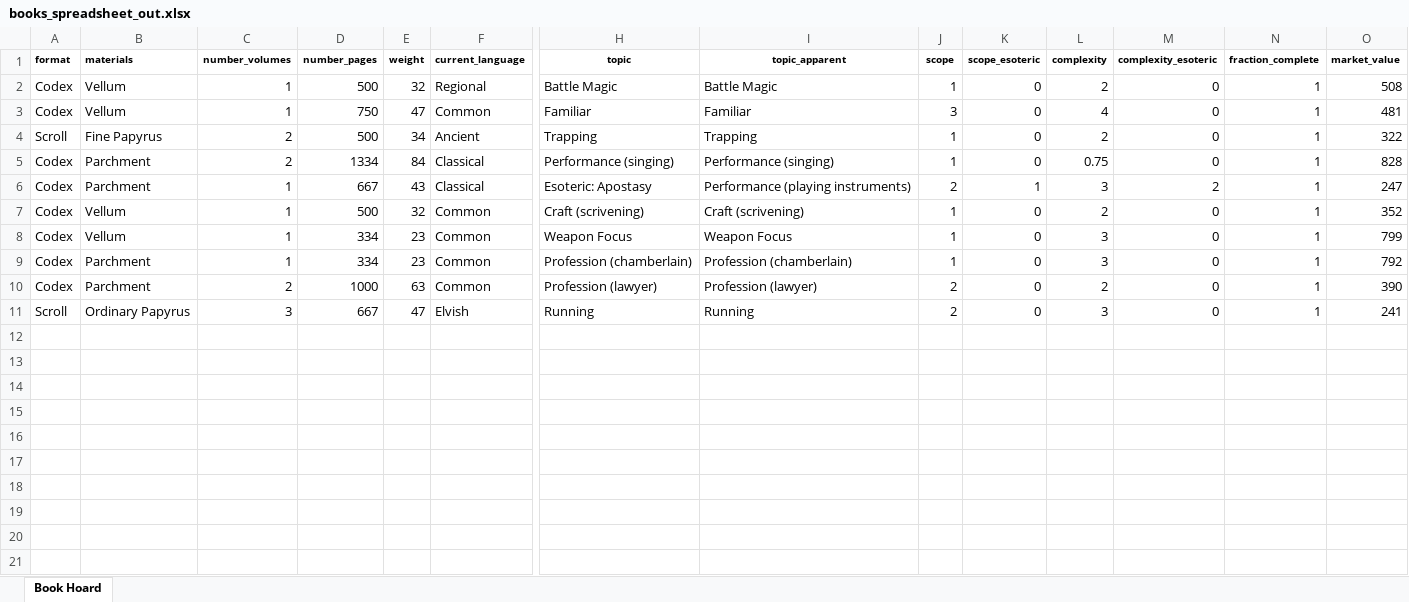
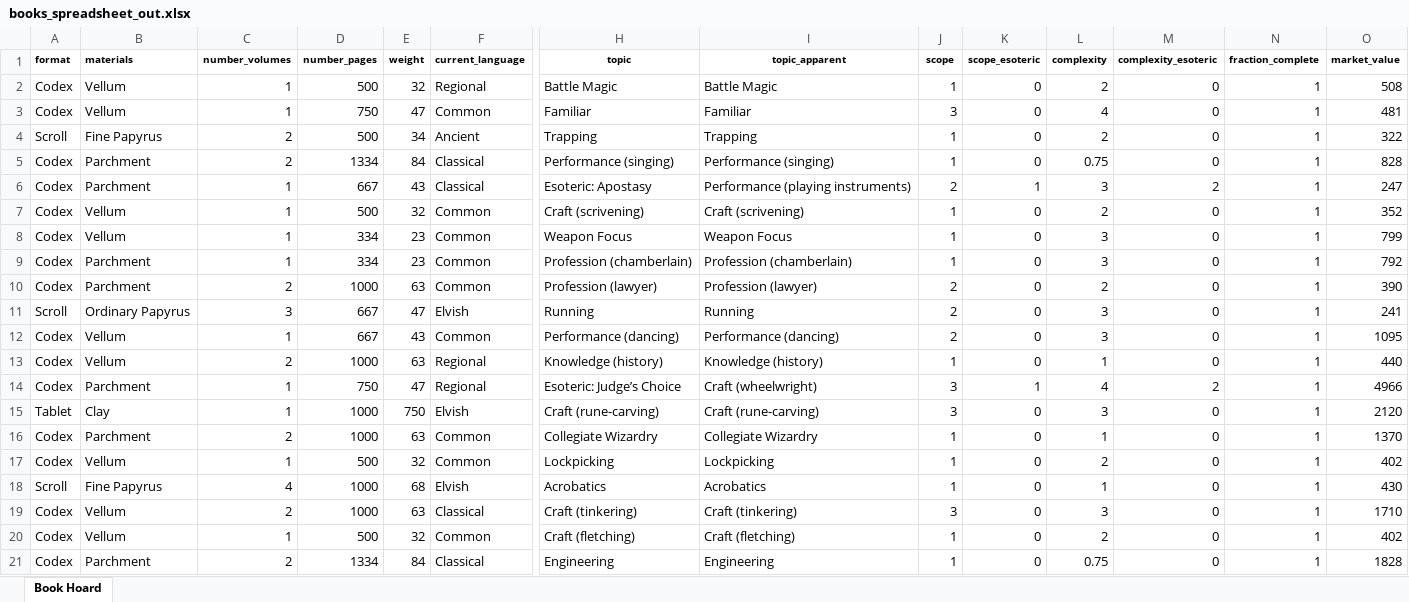
Before and after one commit to glsmith7/fantasy_books, an Excel workbook: books_spreadsheet_out.xlsx, sheet Book Hoard, drawn as a sheet; only a part is shown, gaps mark what is left out; values as stored, in another font and other column widths than the file's, no borders; rows hold the shown columns only; the diff names each change by its address in the sheet, - before the commit and + after, or states it on an @@ line.

Commit message:
Works up to DEFAULT_EXCEL_FONT

```diff
--- a/books_spreadsheet_out.xlsx (sheet Book Hoard)
+++ b/books_spreadsheet_out.xlsx (sheet Book Hoard)
+row 12: Codex | Vellum | 1 | 667 | 43 | Common | Performance (dancing) | Performance (dancing) | 2 | 0 | 3 | 0 | 1 | 1095
+row 13: Codex | Vellum | 2 | 1000 | 63 | Regional | Knowledge (history) | Knowledge (history) | 1 | 0 | 1 | 0 | 1 | 440
+row 14: Codex | Parchment | 1 | 750 | 47 | Regional | Esoteric: Judge’s Choice | Craft (wheelwright) | 3 | 1 | 4 | 2 | 1 | 4966
+row 15: Tablet | Clay | 1 | 1000 | 750 | Elvish | Craft (rune-carving) | Craft (rune-carving) | 3 | 0 | 3 | 0 | 1 | 2120
+row 16: Codex | Parchment | 2 | 1000 | 63 | Common | Collegiate Wizardry | Collegiate Wizardry | 1 | 0 | 1 | 0 | 1 | 1370
+row 17: Codex | Vellum | 1 | 500 | 32 | Common | Lockpicking | Lockpicking | 1 | 0 | 2 | 0 | 1 | 402
+row 18: Scroll | Fine Papyrus | 4 | 1000 | 68 | Elvish | Acrobatics | Acrobatics | 1 | 0 | 1 | 0 | 1 | 430
+row 19: Codex | Vellum | 2 | 1000 | 63 | Classical | Craft (tinkering) | Craft (tinkering) | 3 | 0 | 3 | 0 | 1 | 1710
+row 20: Codex | Vellum | 1 | 500 | 32 | Common | Craft (fletching) | Craft (fletching) | 1 | 0 | 2 | 0 | 1 | 402
+row 21: Codex | Parchment | 2 | 1334 | 84 | Classical | Engineering | Engineering | 1 | 0 | 0.75 | 0 | 1 | 1828
```
Also changed, not shown: 2 other files.
